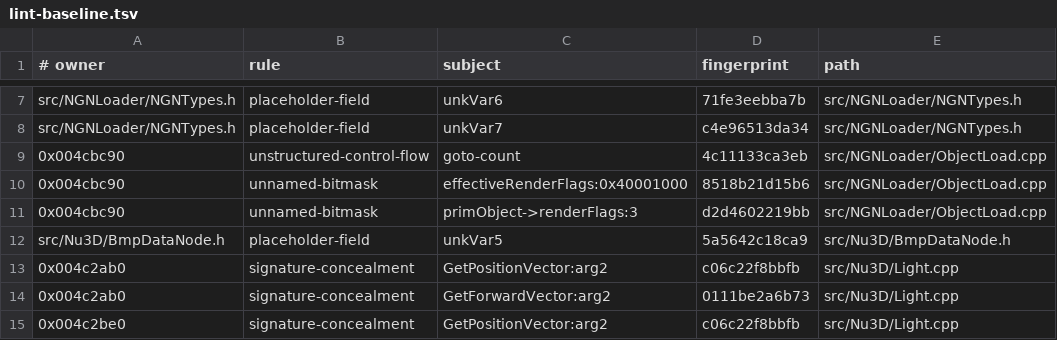
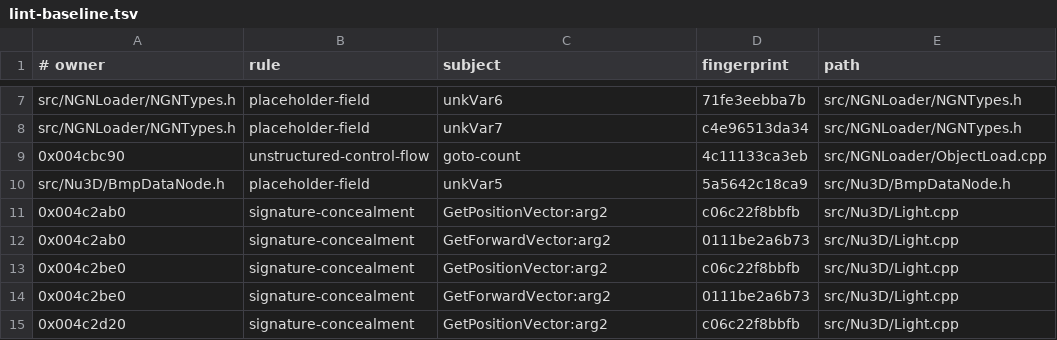
Before and after one commit to Skelp/toy2-decomp, a TSV file: .notes/lint-baseline.tsv, drawn as a sheet; only a part is shown, gaps mark what is left out; the shorter side is filled out with more unchanged rows; the diff names each change by its address in the sheet, - before the commit and + after, or states it on an @@ line.

Commit message:
Name shape primitive render flags

```diff
--- a/.notes/lint-baseline.tsv
+++ b/.notes/lint-baseline.tsv
-row 10: 0x004cbc90 | unnamed-bitmask | effectiveRenderFlags:0x40001000 | 8518b21d15b6 | src/NGNLoader/ObjectLoad.cpp
-row 11: 0x004cbc90 | unnamed-bitmask | primObject->renderFlags:3 | d2d4602219bb | src/NGNLoader/ObjectLoad.cpp
```
Also changed, not shown: .notes/lint-blockers.tsv, 1 other file.
